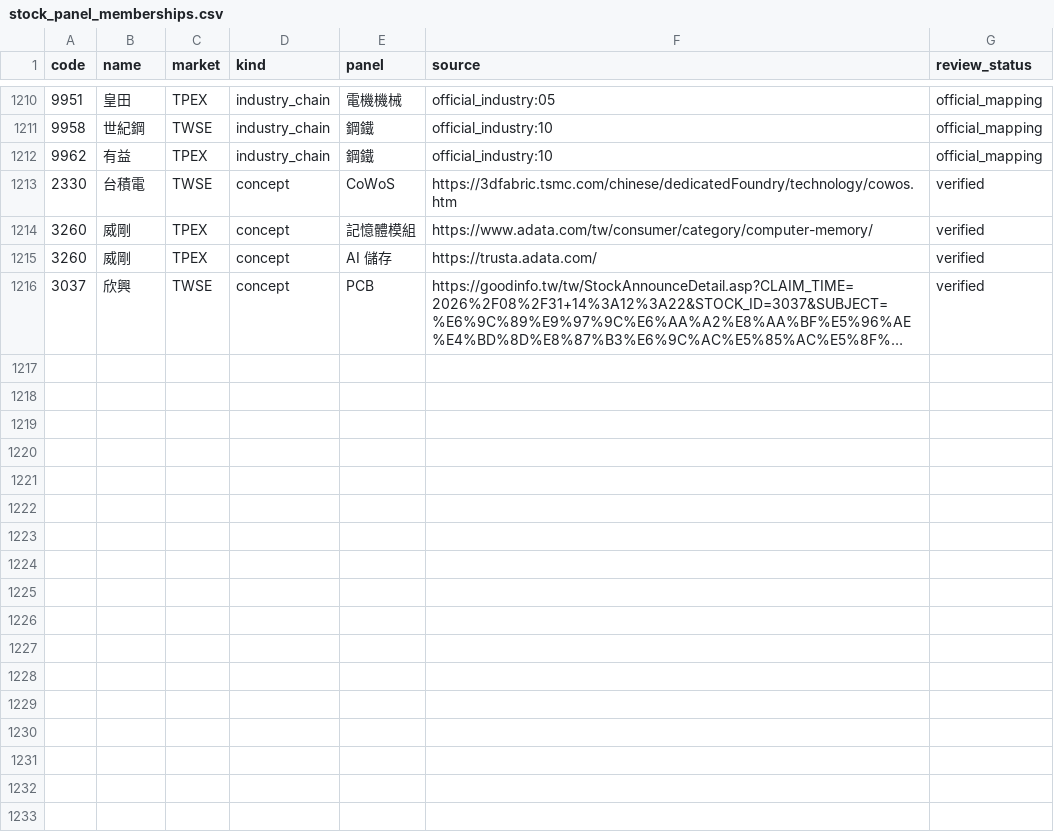
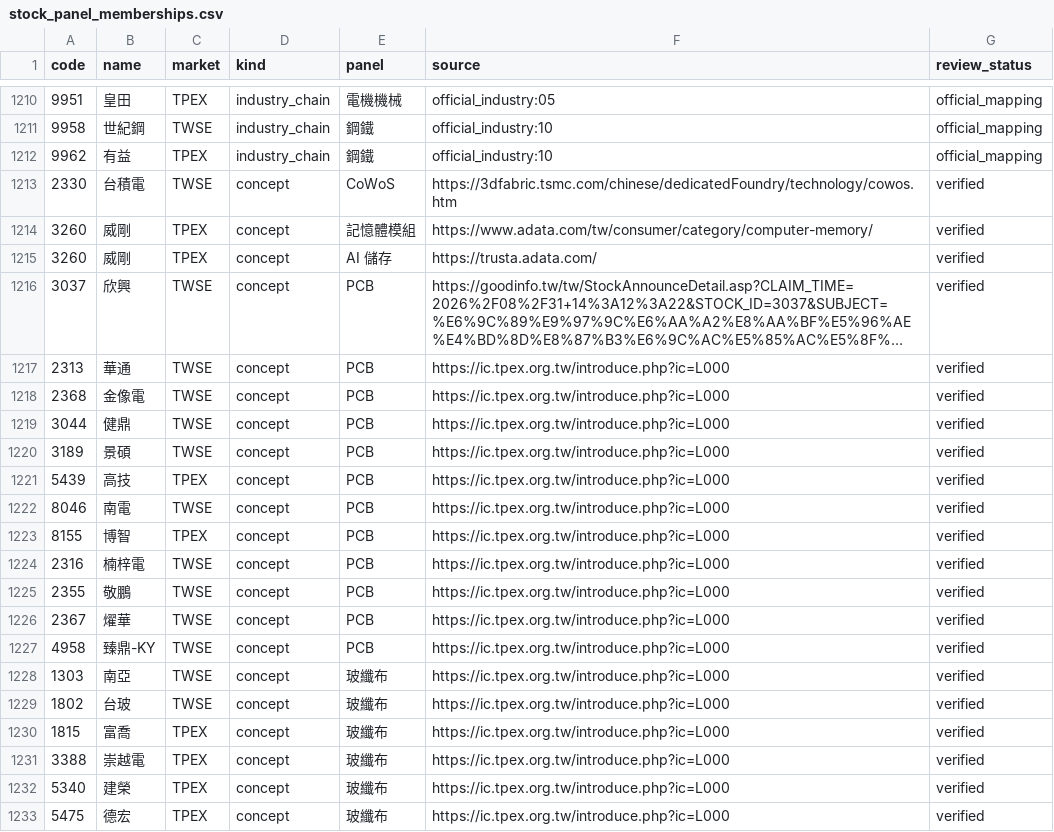
Before and after one commit to cbradarlab/cbradarlab.github.io, a CSV file: sector-rotation/data/stock_panel_memberships.csv, drawn as a sheet; only a part is shown, gaps mark what is left out; long unchanged cells end in …; the diff names each change by its address in the sheet, - before the commit and + after, or states it on an @@ line.

```diff
--- a/sector-rotation/data/stock_panel_memberships.csv
+++ b/sector-rotation/data/stock_panel_memberships.csv
+row 1217: 2313 | 華通 | TWSE | concept | PCB | https://ic.tpex.org.tw/introduce.php?ic=L000 | verified
+row 1218: 2368 | 金像電 | TWSE | concept | PCB | https://ic.tpex.org.tw/introduce.php?ic=L000 | verified
+row 1219: 3044 | 健鼎 | TWSE | concept | PCB | https://ic.tpex.org.tw/introduce.php?ic=L000 | verified
+row 1220: 3189 | 景碩 | TWSE | concept | PCB | https://ic.tpex.org.tw/introduce.php?ic=L000 | verified
+row 1221: 5439 | 高技 | TPEX | concept | PCB | https://ic.tpex.org.tw/introduce.php?ic=L000 | verified
+row 1222: 8046 | 南電 | TWSE | concept | PCB | https://ic.tpex.org.tw/introduce.php?ic=L000 | verified
+row 1223: 8155 | 博智 | TPEX | concept | PCB | https://ic.tpex.org.tw/introduce.php?ic=L000 | verified
+row 1224: 2316 | 楠梓電 | TWSE | concept | PCB | https://ic.tpex.org.tw/introduce.php?ic=L000 | verified
+row 1225: 2355 | 敬鵬 | TWSE | concept | PCB | https://ic.tpex.org.tw/introduce.php?ic=L000 | verified
+row 1226: 2367 | 燿華 | TWSE | concept | PCB | https://ic.tpex.org.tw/introduce.php?ic=L000 | verified
+row 1227: 4958 | 臻鼎-KY | TWSE | concept | PCB | https://ic.tpex.org.tw/introduce.php?ic=L000 | verified
+row 1228: 1303 | 南亞 | TWSE | concept | 玻纖布 | https://ic.tpex.org.tw/introduce.php?ic=L000 | verified
+row 1229: 1802 | 台玻 | TWSE | concept | 玻纖布 | https://ic.tpex.org.tw/introduce.php?ic=L000 | verified
+row 1230: 1815 | 富喬 | TPEX | concept | 玻纖布 | https://ic.tpex.org.tw/introduce.php?ic=L000 | verified
+row 1231: 3388 | 崇越電 | TPEX | concept | 玻纖布 | https://ic.tpex.org.tw/introduce.php?ic=L000 | verified
+row 1232: 5340 | 建榮 | TPEX | concept | 玻纖布 | https://ic.tpex.org.tw/introduce.php?ic=L000 | verified
+row 1233: 5475 | 德宏 | TPEX | concept | 玻纖布 | https://ic.tpex.org.tw/introduce.php?ic=L000 | verified
```
Also changed, not shown: 2 other files.
